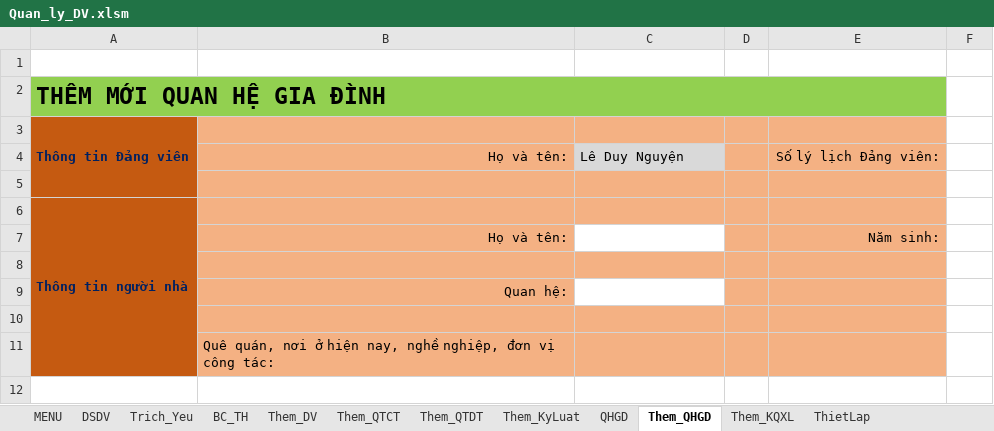
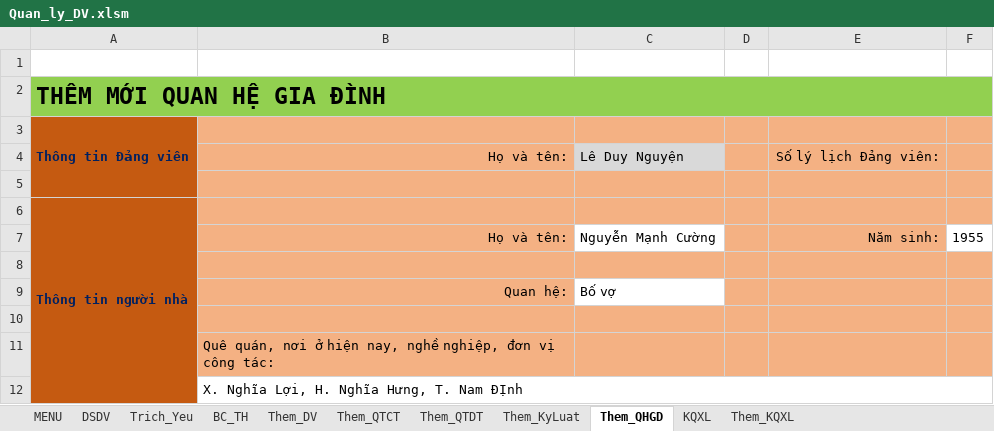
Before and after one commit to khanhn29/quanlydv, an Excel workbook: qldv/Quan_ly_DV.xlsm, sheet Them_QHGD, drawn as a sheet; values as stored, in another font and other column widths than the file's, no borders; charts and pictures not drawn; removed rows and columns are numbered as before the commit, all else as after; the diff names each change by its address in the sheet, - before the commit and + after, or states it on an @@ line.

```diff
--- a/qldv/Quan_ly_DV.xlsm (sheet Them_QHGD)
+++ b/qldv/Quan_ly_DV.xlsm (sheet Them_QHGD)
@@ sheet tab hidden: QHGD @@
@@ sheet tab hidden: ThietLap @@
@@ sheet tab unhidden: KQXL @@
-A2:E2 merged
+A2:F2 merged
-F2 fill: none
+F2 fill: #92D050
-F3:F6 fill: none
+F3:F6 fill: #F4B183
-C7: (empty)
+C7: Nguyễn Mạnh Cường
-F7: (empty)
+F7: 1955
-F8:F11 fill: none
+F8:F11 fill: #F4B183
-C9: (empty)
+C9: Bố vợ
+row 12:  | X. Nghĩa Lợi, H. Nghĩa Hưng, T. Nam ĐỊnh
```
Also changed, not shown: sheet Trich_Yeu, sheet Them_KQXL, charts or pictures, 1 other file.
